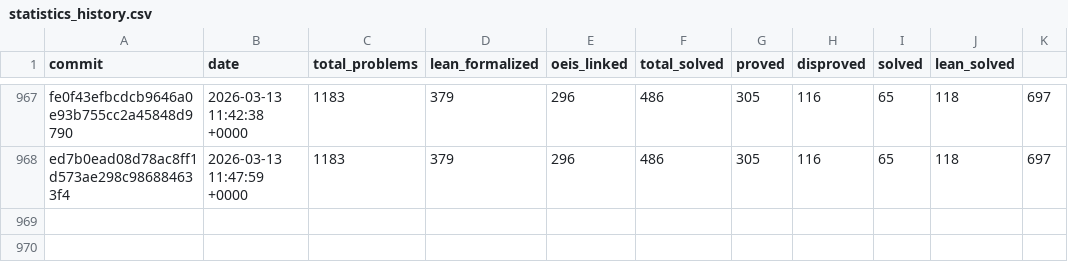
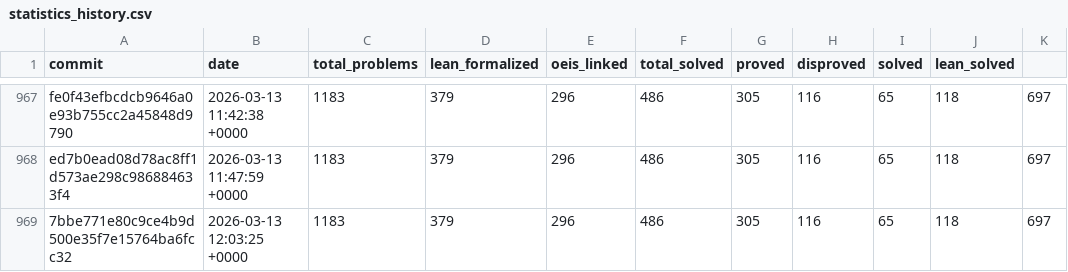
Before and after one commit to teorth/erdosproblems, a CSV file: data/statistics_history.csv, drawn as a sheet; only a part is shown, gaps mark what is left out; the diff names each change by its address in the sheet, - before the commit and + after, or states it on an @@ line.

```diff
--- a/data/statistics_history.csv
+++ b/data/statistics_history.csv
+row 969: 7bbe771e80c9ce4b9d500e35f7e15764ba6fcc32 | 2026-03-13 12:03:25 +0000 | 1183 | 379 | 296 | 486 | 305 | 116 | 65 | 118 | 697
```
Also changed, not shown: 2 other files.
